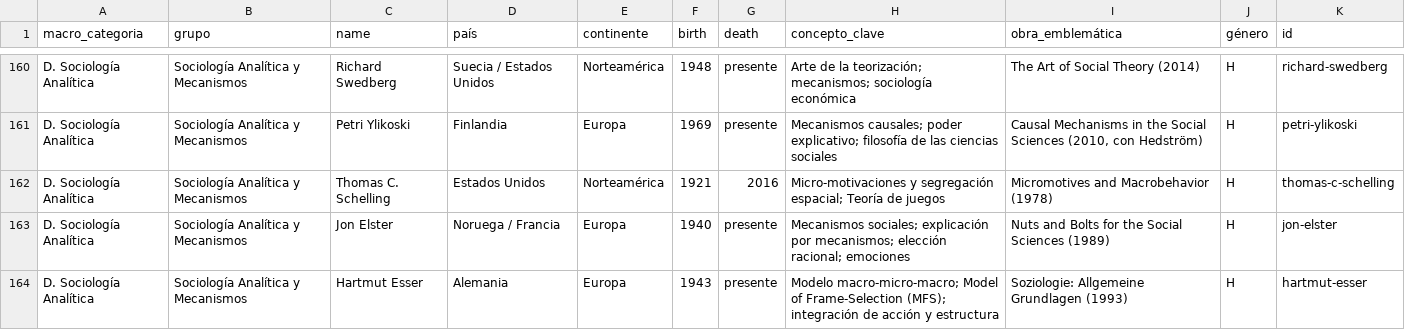
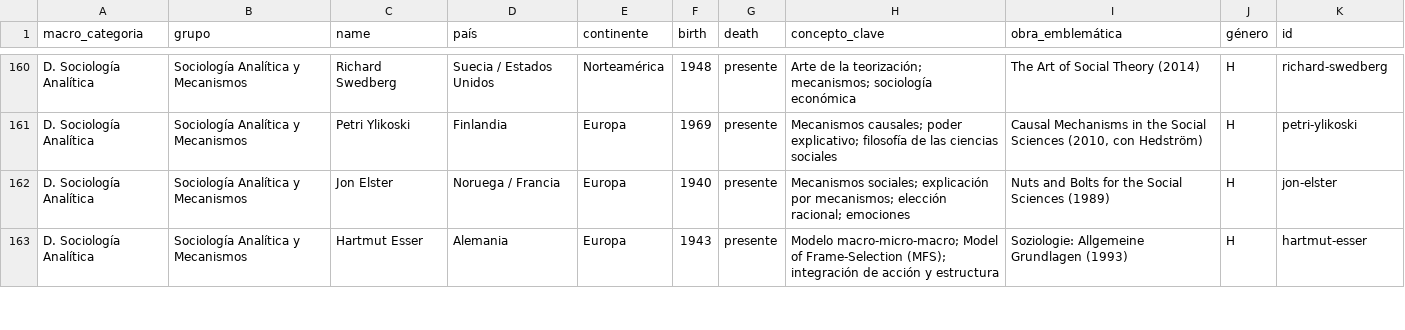
Before and after one commit to diegopaucarv/autores, a CSV file: data/sistemas_sociales.csv, drawn as a sheet; only a part is shown, gaps mark what is left out; the diff names each change by its address in the sheet, - before the commit and + after, or states it on an @@ line.

```diff
--- a/data/sistemas_sociales.csv
+++ b/data/sistemas_sociales.csv
-row 162: D. Sociología Analítica | Sociología Analítica y Mecanismos | Thomas C. Schelling | Estados Unidos | Norteamérica | 1921 | 2016 | Micro-motivaciones y segregación espacial; Teoría de juegos | Micromotives and Macrobehavior (1978) | H | thomas-c-schelling
```
Also changed, not shown: 2 other files.
